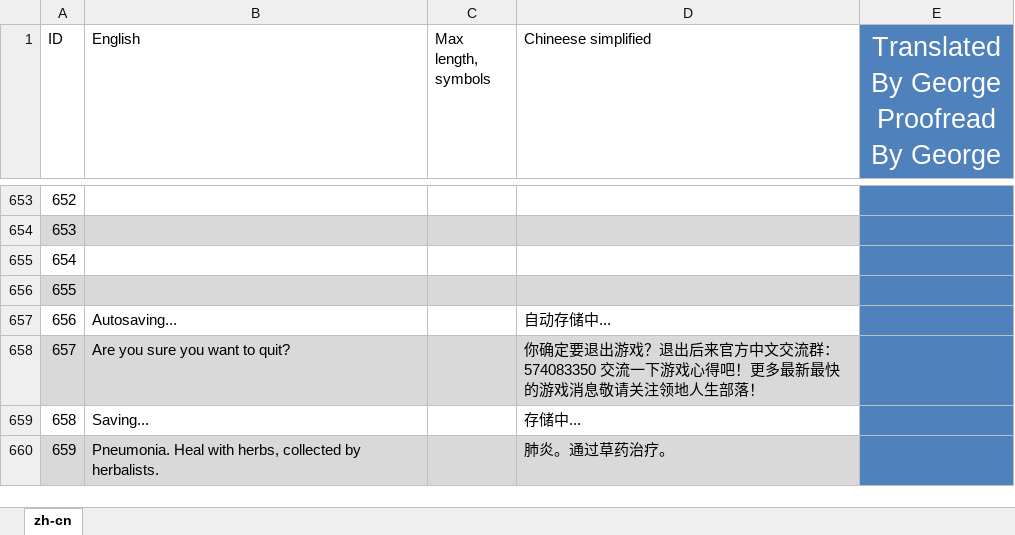
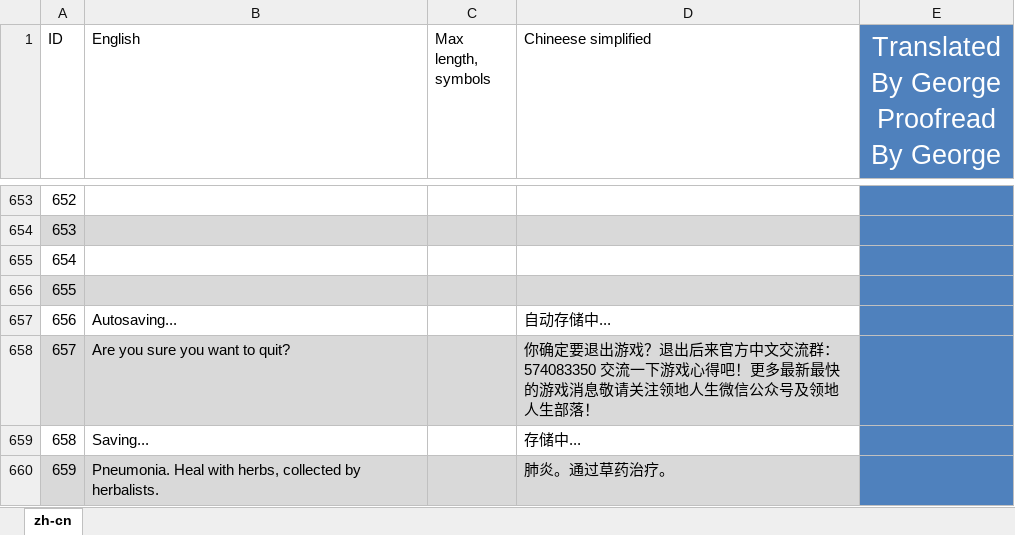
Before and after one commit to BoundlessHaung/lif_fv_cn_loc_file, an Excel workbook: ForestVillage_texts zh-CN.XLSX, sheet zh-cn, drawn as a sheet; only a part is shown, gaps mark what is left out; values as stored, in another font and other column widths than the file's, no borders; table styles not drawn; the diff covers the shown part only; the diff names each change by its address in the sheet, - before the commit and + after, or states it on an @@ line.

```diff
--- a/ForestVillage_texts zh-CN.XLSX (sheet zh-cn)
+++ b/ForestVillage_texts zh-CN.XLSX (sheet zh-cn)
-D658 (Chineese simplified): …领地人生部落！
+D658 (Chineese simplified): …领地人生微信公众号及领地人生部落！
```
Also changed, not shown: 28 added rows, 1 removed row and 7 edited cells elsewhere in this sheet, 1 other file.
